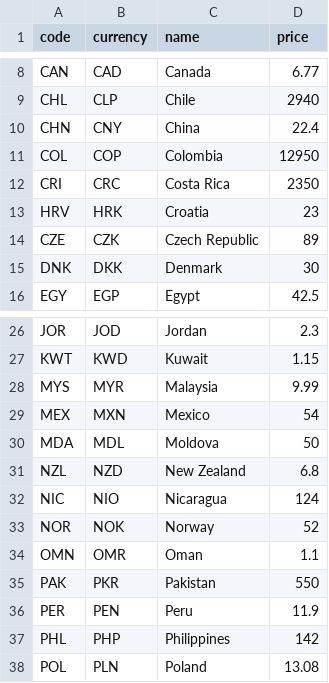
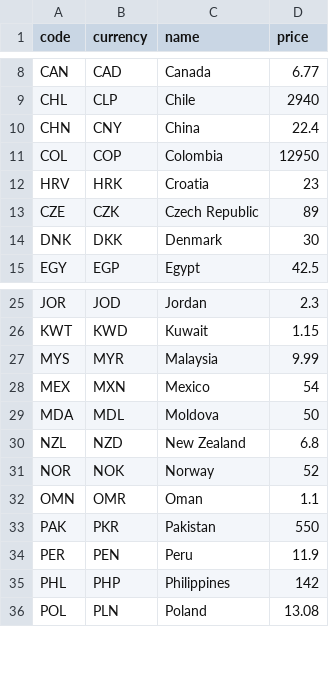
Before and after one commit to scmurphy96/MacExchange, a CSV file: bigMacData.csv, drawn as a sheet; only a part is shown, gaps mark what is left out; the diff names each change by its address in the sheet, - before the commit and + after, or states it on an @@ line.

```diff
--- a/bigMacData.csv
+++ b/bigMacData.csv
-row 12: CRI | CRC | Costa Rica | 2350
-row 32: NIC | NIO | Nicaragua | 124
```
Also changed, not shown: 14 other files.
